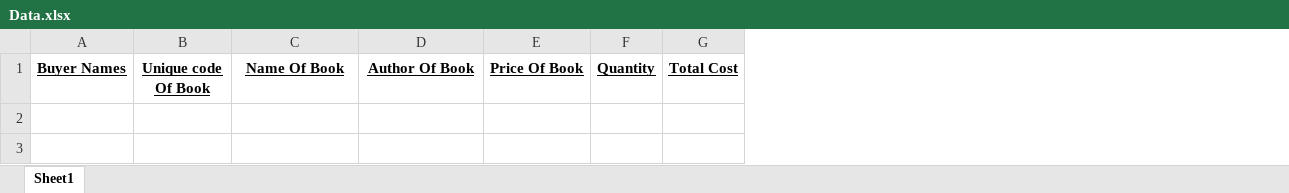
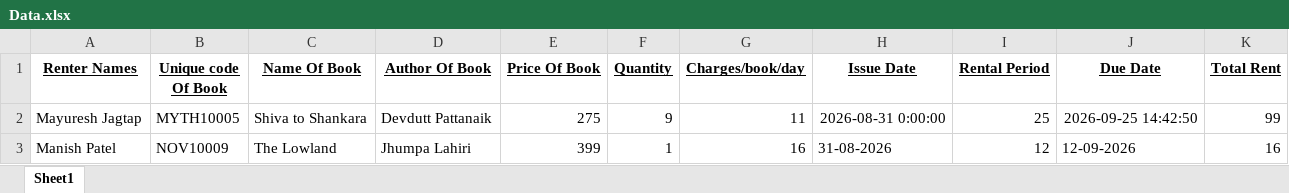
Before and after one commit to MJJ-TechWorld/Library_Login_Program, an Excel workbook: Library/Library_Data/Data.xlsx, sheet Sheet1, drawn as a sheet; values as stored, in another font and other column widths than the file's, no borders; removed rows and columns are numbered as before the commit, all else as after; the diff names each change by its address in the sheet, - before the commit and + after, or states it on an @@ line.

```diff
--- a/Library/Library_Data/Data.xlsx (sheet Sheet1)
+++ b/Library/Library_Data/Data.xlsx (sheet Sheet1)
-column A (Buyer Names), empty
+column A (Renter Names), empty
-column G (Total Cost), empty
+column G (Charges/book/day), empty
+column H (Issue Date), empty
+column I (Rental Period), empty
+column J (Due Date), empty
+column K (Total Rent), empty
+row 2: Mayuresh Jagtap | MYTH10005 | Shiva to Shankara | Devdutt Pattanaik | 275 | 9 | 11 | 2026-08-31 0:00:00 | 25 | 2026-09-25 14:42:50 | 99
+row 3: Manish Patel | NOV10009 | The Lowland | Jhumpa Lahiri | 399 | 1 | 16 | 31-08-2026 | 12 | 12-09-2026 | 16
```
Also changed, not shown: Library/Library_Data/Books_Data.xlsx, 2 other files.
